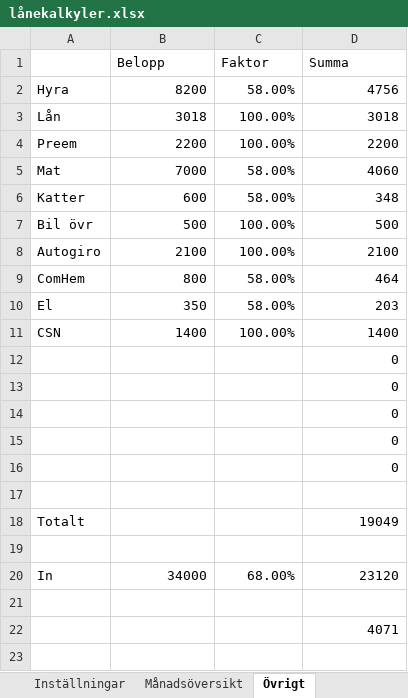
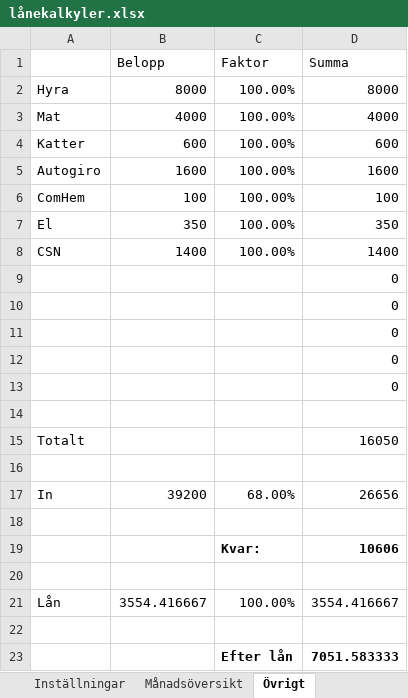
Before and after one commit to johan-scox/scox, an Excel workbook: admin/old/lånekalkyler.xlsx, sheet Övrigt, drawn as a sheet; values as stored, in another font and other column widths than the file's, no borders; removed rows and columns are numbered as before the commit, all else as after; the diff names each change by its address in the sheet, - before the commit and + after, or states it on an @@ line.

```diff
--- a/admin/old/lånekalkyler.xlsx (sheet Övrigt)
+++ b/admin/old/lånekalkyler.xlsx (sheet Övrigt)
-row 2: Hyra | 8200 | 58.00% | 4756
-row 3: Lån | 3018 | 100.00% | 3018
-row 4: Preem | 2200 | 100.00% | 2200
-row 5: Mat | 7000 | 58.00% | 4060
+row 2: Hyra | 8000 | 100.00% | 8000
+row 3: Mat | 4000 | 100.00% | 4000
-C4 (Faktor): 58.00%
+C4 (Faktor): 100.00%
-D4 (Summa): 348
+D4 (Summa): 600
-row 7: Bil övr | 500 | 100.00% | 500
-B5 (Belopp): 2100
+B5 (Belopp): 1600
-D5 (Summa): 2100
+D5 (Summa): 1600
-row 9: ComHem | 800 | 58.00% | 464
+row 6: ComHem | 100 | 100.00% | 100
-C7 (Faktor): 58.00%
+C7 (Faktor): 100.00%
-D7 (Summa): 203
+D7 (Summa): 350
-D15 (Summa): 19049
+D15 (Summa): 16050
-B17 (Belopp): 34000
+B17 (Belopp): 39200
-D17 (Summa): 23120
+D17 (Summa): 26656
+row 19:  |  | Kvar: | 10606
-D20 (Summa): 4071
+D20 (Summa): (empty)
+row 21: Lån | 3554.416667 | 100.00% | 3554.416667
+row 22: (empty)
+row 23:  |  | Efter lån | 7051.583333
```
Also changed, not shown: sheet Månadsöversikt, sheet Inställningar, formulas that keep their value.
